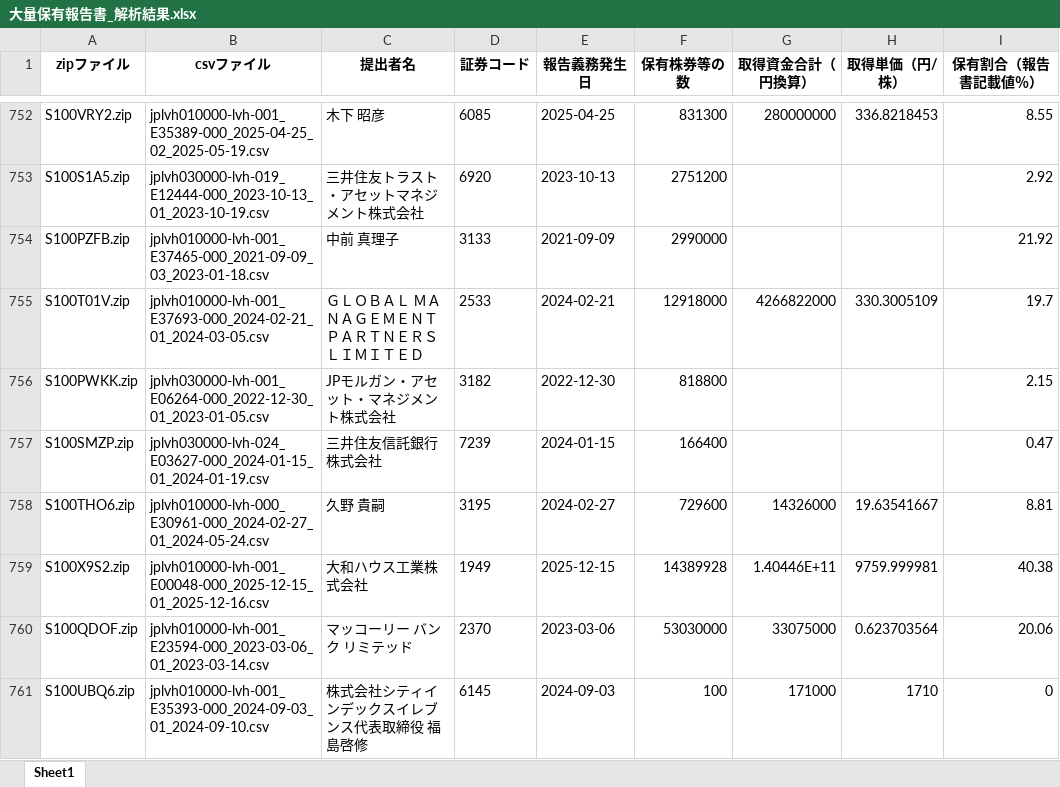
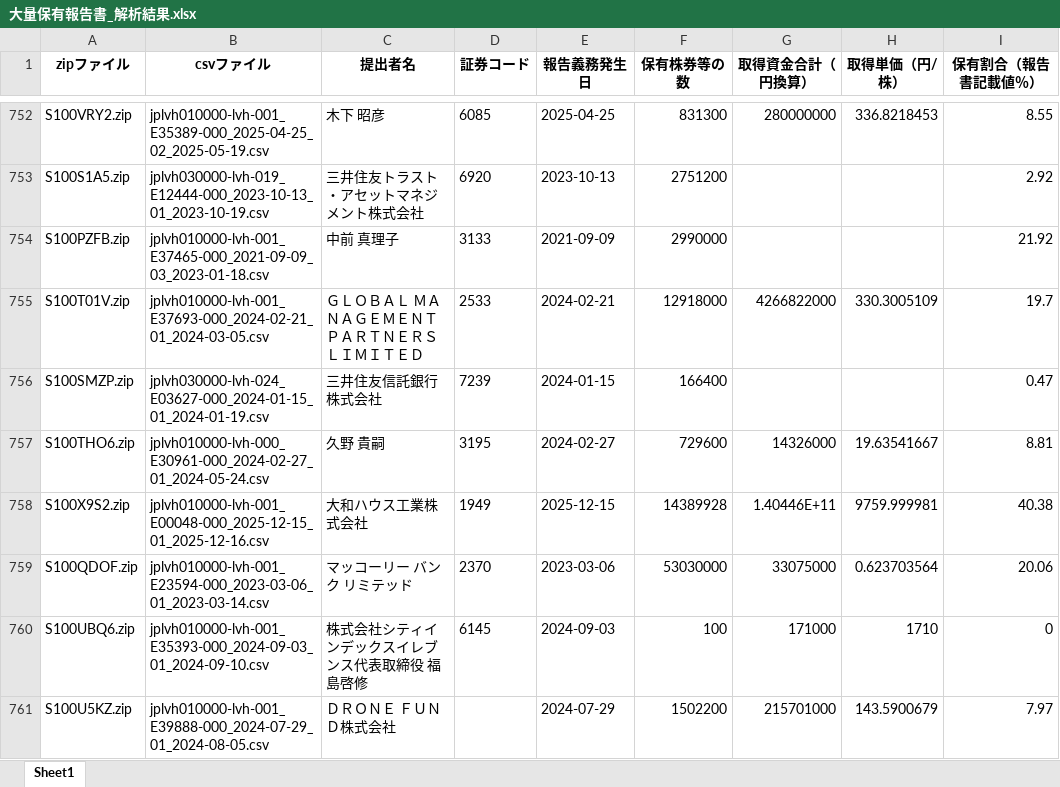
Before and after one commit to harubon1027-pixel/activist-results, an Excel workbook: docs/大量保有報告書_解析結果.xlsx, sheet Sheet1, drawn as a sheet; only a part is shown, gaps mark what is left out; the shorter side is filled out with more unchanged rows; values as stored, in another font and other column widths than the file's, no borders; the diff covers the shown part only; the diff names each change by its address in the sheet, - before the commit and + after, or states it on an @@ line.

```diff
--- a/docs/大量保有報告書_解析結果.xlsx (sheet Sheet1)
+++ b/docs/大量保有報告書_解析結果.xlsx (sheet Sheet1)
-row 756: S100PWKK.zip | jplvh030000-lvh-001_E06264-000_2022-12-30_01_2023-01-05.csv | JPモルガン・アセット・マネジメント株式会社 | 3182 | 2022-12-30 | 818800 |  |  | 2.15
```
Also changed, not shown: 9 removed rows elsewhere in this sheet, docs/アクティビスト銘柄_資産判定.xlsx, docs/アクティビスト銘柄一覧.xlsx.
